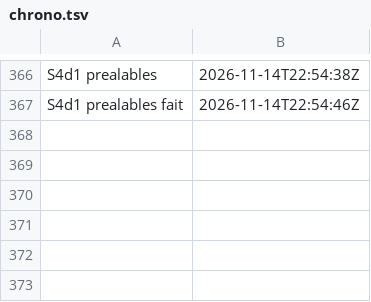
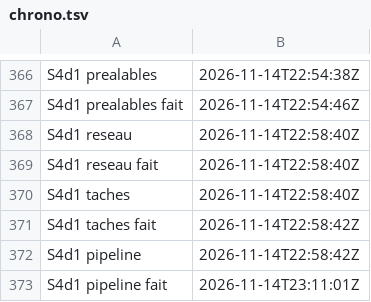
Before and after one commit to gigi206/supply-chain, a TSV file: poc/bricks/06-deb-sbuild/resultats/chrono.tsv, drawn as a sheet; only a part is shown, gaps mark what is left out; the diff names each change by its address in the sheet, - before the commit and + after, or states it on an @@ line.

Commit message:
Brique 06, révision 1.0.0-2 : S4d lancée (14/11/2026, 22:58:40 à 23:11:01 UTC, code 0, « Oui, lance-la »), U10 tenue
Deux PipelineRuns sous Kata : deb f66bbeb2 (égal à S3) aux deux, artefact builds/sample-app-deb@60f25f5c publié deux fois, égal au digest attendu. Bundle de pipeline neuf d1fb3871. 27 OK, 0 KO.

```diff
--- a/poc/bricks/06-deb-sbuild/resultats/chrono.tsv
+++ b/poc/bricks/06-deb-sbuild/resultats/chrono.tsv
+row 368: S4d1 reseau | 2026-11-14T22:58:40Z
+row 369: S4d1 reseau fait | 2026-11-14T22:58:40Z
+row 370: S4d1 taches | 2026-11-14T22:58:40Z
+row 371: S4d1 taches fait | 2026-11-14T22:58:42Z
+row 372: S4d1 pipeline | 2026-11-14T22:58:42Z
+row 373: S4d1 pipeline fait | 2026-11-14T23:11:01Z
```
Also changed, not shown: 7 other files.
